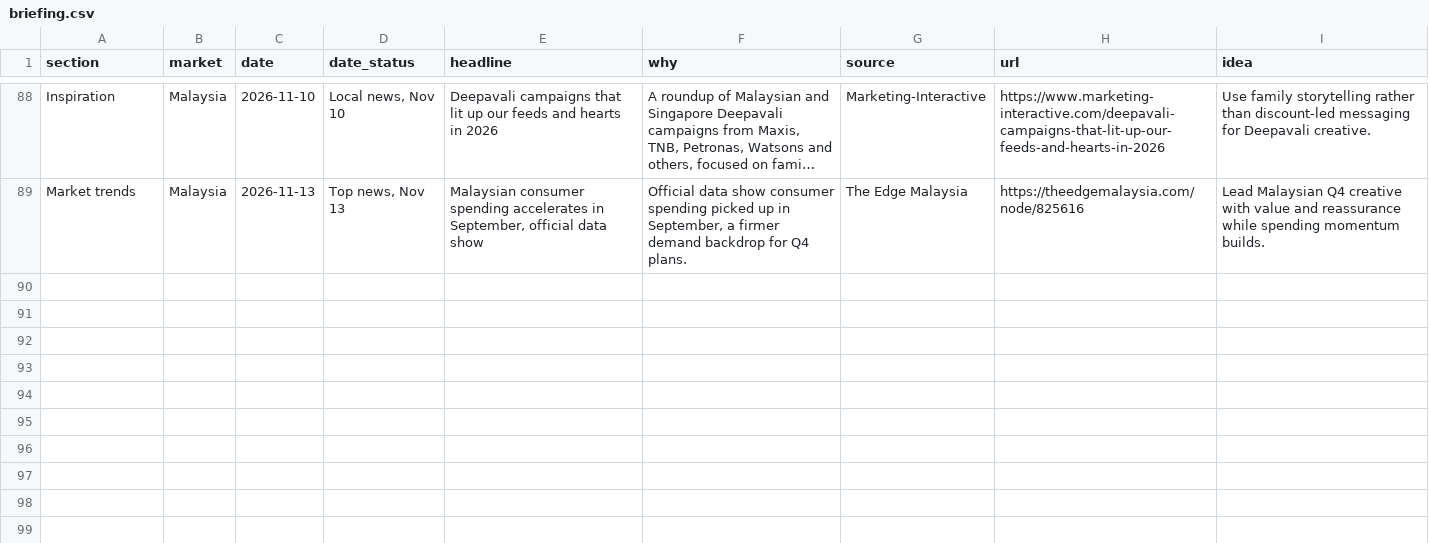
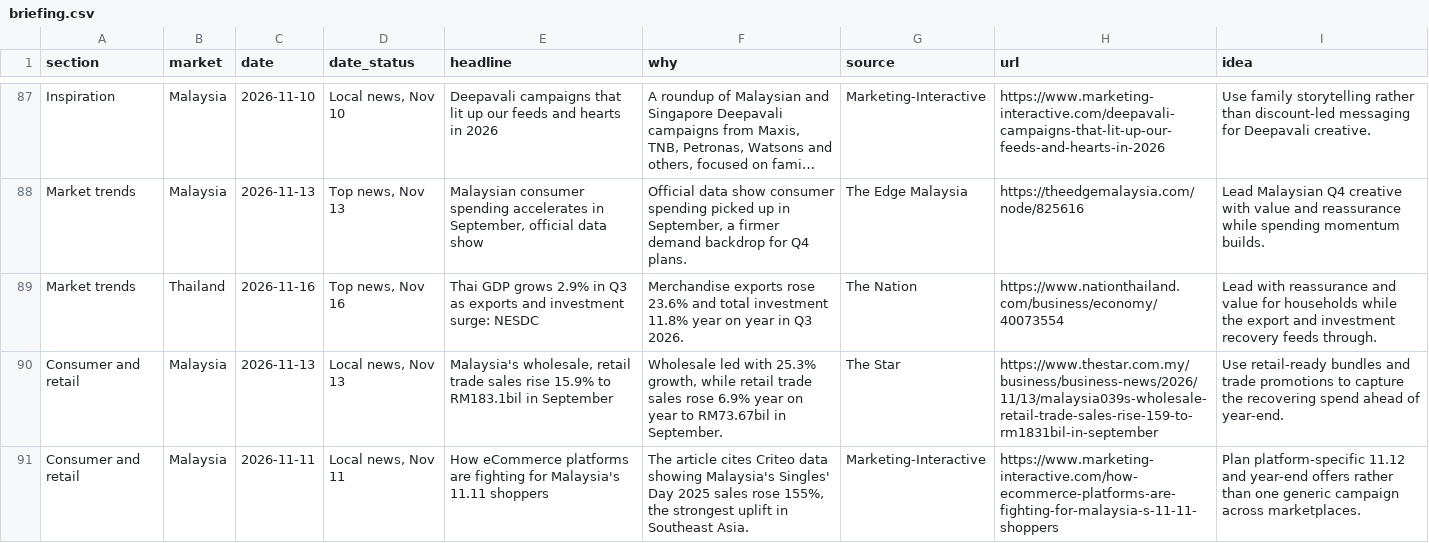
Before and after one commit to DSMNDh/Daily_Brief, a CSV file: data/briefing.csv, drawn as a sheet; only a part is shown, gaps mark what is left out; long unchanged cells end in …; the diff covers the shown part only; the diff names each change by its address in the sheet, - before the commit and + after, or states it on an @@ line.

```diff
--- a/data/briefing.csv
+++ b/data/briefing.csv
+row 89: Market trends | Thailand | 2026-11-16 | Top news, Nov 16 | Thai GDP grows 2.9% in Q3 as exports and investment surge: NESDC | Merchandise exports rose 23.6% and total investment 11.8% year on year in Q3 2026. | The Nation | https://www.nationthailand.com/business/economy/40073554 | Lead with reassurance and value for households while the export and investment recovery feeds through.
+row 90: Consumer and retail | Malaysia | 2026-11-13 | Local news, Nov 13 | Malaysia's wholesale, retail trade sales rise 15.9% to RM183.1bil in September | Wholesale led with 25.3% growth, while retail trade sales rose 6.9% year on year to RM73.67bil in September. | The Star | https://www.thestar.com.my/business/business-news/2026/11/13/malaysia039s-wholesale-retail-trade-sales-rise-159-to-rm1831bil-in-september | Use retail-ready bundles and trade promotions to capture the recovering spend ahead of year-end.
+row 91: Consumer and retail | Malaysia | 2026-11-11 | Local news, Nov 11 | How eCommerce platforms are fighting for Malaysia's 11.11 shoppers | The article cites Criteo data showing Malaysia's Singles' Day 2025 sales rose 155%, the strongest uplift in Southeast Asia. | Marketing-Interactive | https://www.marketing-interactive.com/how-ecommerce-platforms-are-fighting-for-malaysia-s-11-11-shoppers | Plan platform-specific 11.12 and year-end offers rather than one generic campaign across marketplaces.
```
Also changed, not shown: 2 added rows, 1 removed row and 2 edited cells elsewhere in this file, 1 other file.
